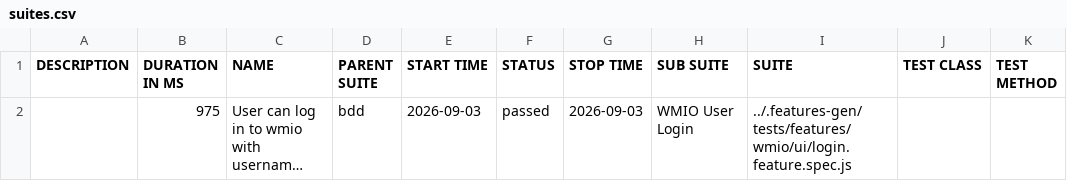
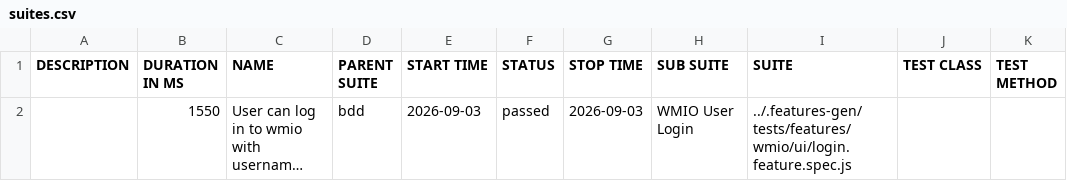
Before and after one commit to abhinav-b-ibm/playwright-gha-poc, a CSV file: preprod/data/suites.csv, drawn as a sheet; long unchanged cells end in …; the diff names each change by its address in the sheet, - before the commit and + after, or states it on an @@ line.

```diff
--- a/preprod/data/suites.csv
+++ b/preprod/data/suites.csv
-B2 (DURATION IN MS): 975
+B2 (DURATION IN MS): 1550
```
Also changed, not shown: 17 other files.
